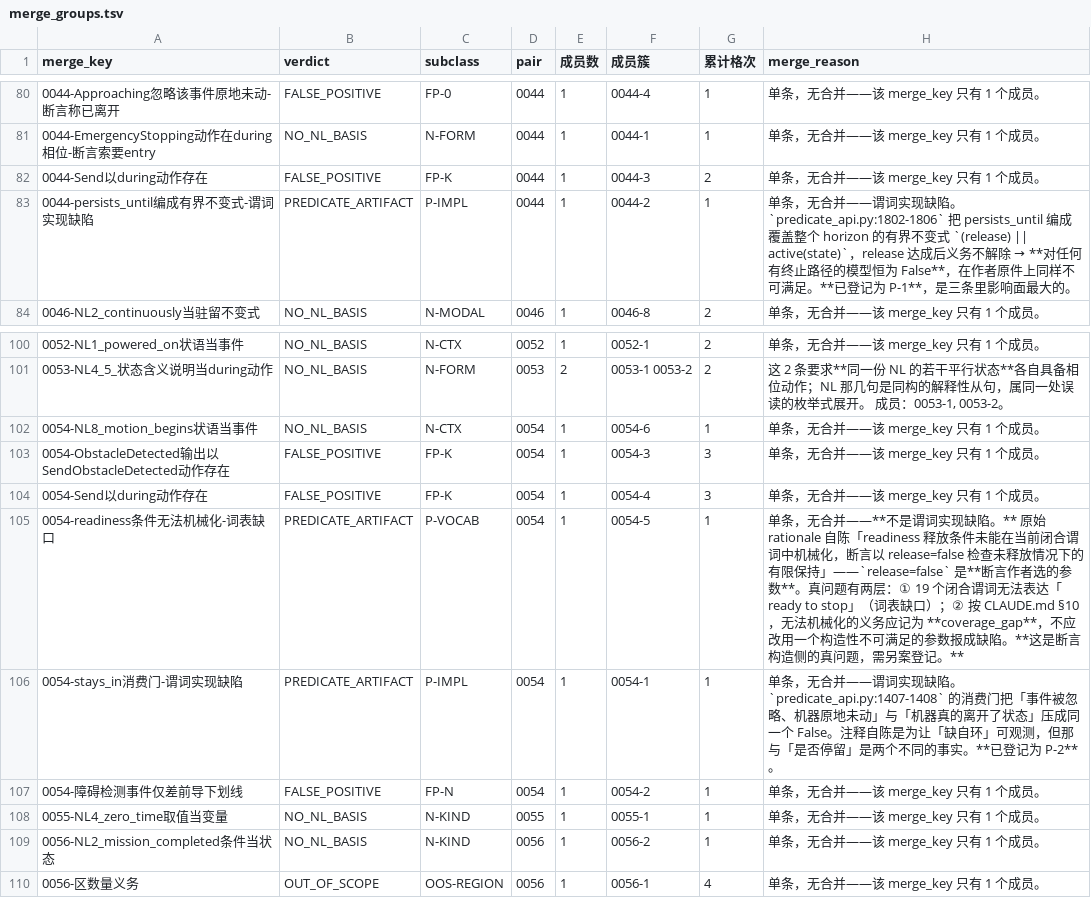
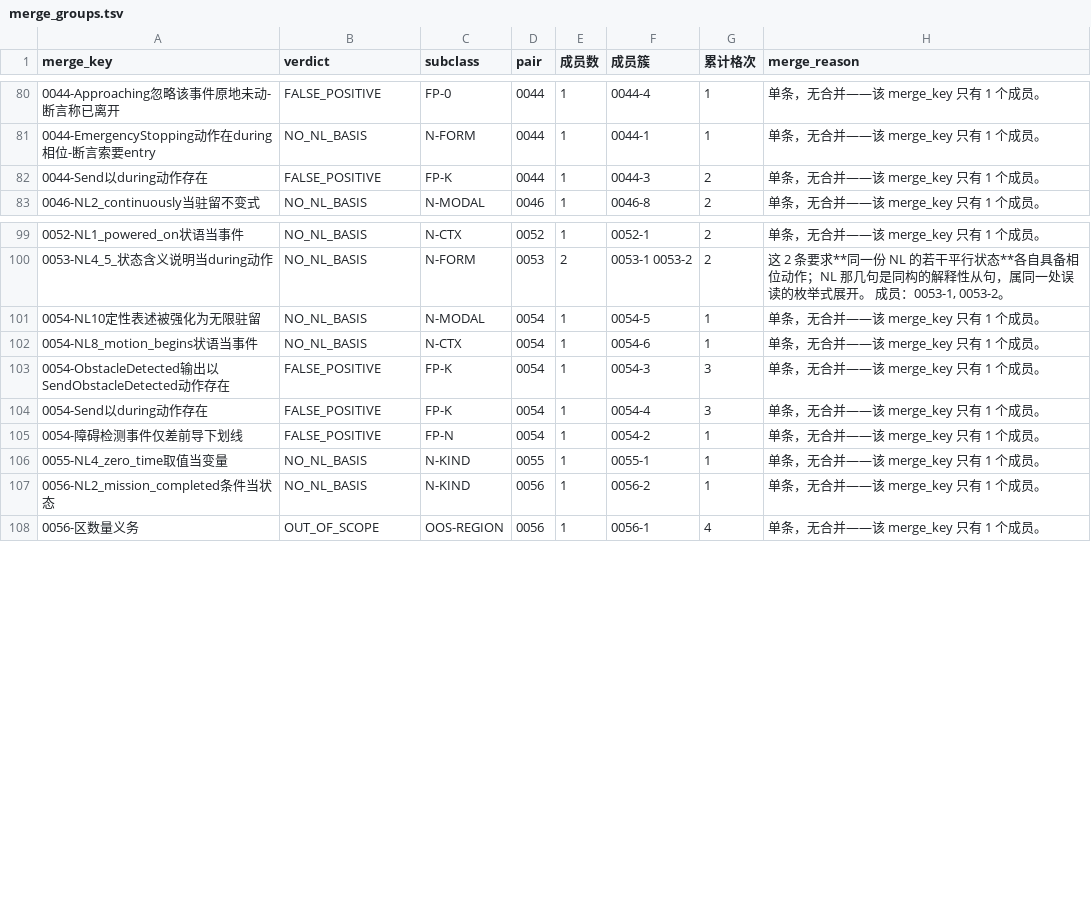
Before and after one commit to HansBug/research_ideas, a TSV file: project_1_llm_state_machine_modeling/eval/discover_matrix/v46/unexpected_verdicts/merge_groups.tsv, drawn as a sheet; only a part is shown, gaps mark what is left out.

```diff
--- a/project_1_llm_state_machine_modeling/eval/discover_matrix/v46/unexpected_verdicts/merge_groups.tsv
+++ b/project_1_llm_state_machine_modeling/eval/discover_matrix/v46/unexpected_verdicts/merge_groups.tsv
@@ -82,3 +82,2 @@ merge_key	verdict	subclass	pair	成员数	成员簇	累计格次	merge_reason
 0044-Send以during动作存在	FALSE_POSITIVE	FP-K	0044	1	0044-3	2	单条，无合并——该 merge_key 只有 1 个成员。
-0044-persists_until编成有界不变式-谓词实现缺陷	PREDICATE_ARTIFACT	P-IMPL	0044	1	0044-2	1	单条，无合并——谓词实现缺陷。`predicate_api.py:1802-1806` 把 persists_until 编成覆盖整个 horizon 的有界不变式 `(release) || active(state)`，release 达成后义务不解除 → **对任何有终止路径的模型恒为 False**，在作者原件上同样不可满足。**已登记为 P-1**，是三条里影响面最大的。
 0046-NL2_continuously当驻留不变式	NO_NL_BASIS	N-MODAL	0046	1	0046-8	2	单条，无合并——该 merge_key 只有 1 个成员。
@@ -101,2 +100,3 @@ merge_key	verdict	subclass	pair	成员数	成员簇	累计格次	merge_reason
 0053-NL4_5_状态含义说明当during动作	NO_NL_BASIS	N-FORM	0053	2	0053-1 0053-2	2	这 2 条要求**同一份 NL 的若干平行状态**各自具备相位动作；NL 那几句是同构的解释性从句，属同一处误读的枚举式展开。 成员：0053-1, 0053-2。
+0054-NL10定性表述被强化为无限驻留	NO_NL_BASIS	N-MODAL	0054	1	0054-5	1	单条，无合并——该 merge_key 只有 1 个成员。
 0054-NL8_motion_begins状语当事件	NO_NL_BASIS	N-CTX	0054	1	0054-6	1	单条，无合并——该 merge_key 只有 1 个成员。
@@ -104,4 +104,2 @@ merge_key	verdict	subclass	pair	成员数	成员簇	累计格次	merge_reason
 0054-Send以during动作存在	FALSE_POSITIVE	FP-K	0054	1	0054-4	3	单条，无合并——该 merge_key 只有 1 个成员。
-0054-readiness条件无法机械化-词表缺口	PREDICATE_ARTIFACT	P-VOCAB	0054	1	0054-5	1	单条，无合并——**不是谓词实现缺陷。** 原始 rationale 自陈「readiness 释放条件未能在当前闭合谓词中机械化，断言以 release=false 检查未释放情况下的有限保持」——`release=false` 是**断言作者选的参数**。真问题有两层：① 19 个闭合谓词无法表达「ready to stop」（词表缺口）；② 按 CLAUDE.md §10，无法机械化的义务应记为 **coverage_gap**，不应改用一个构造性不可满足的参数报成缺陷。**这是断言构造侧的真问题，需另案登记。**
-0054-stays_in消费门-谓词实现缺陷	PREDICATE_ARTIFACT	P-IMPL	0054	1	0054-1	1	单条，无合并——谓词实现缺陷。`predicate_api.py:1407-1408` 的消费门把「事件被忽略、机器原地未动」与「机器真的离开了状态」压成同一个 False。注释自陈是为让「缺自环」可观测，但那与「是否停留」是两个不同的事实。**已登记为 P-2**。
 0054-障碍检测事件仅差前导下划线	FALSE_POSITIVE	FP-N	0054	1	0054-2	1	单条，无合并——该 merge_key 只有 1 个成员。
```
Also changed, not shown: project_1_llm_state_machine_modeling/eval/discover_matrix/v46/unexpected_verdicts/by_pair.tsv, project_1_llm_state_machine_modeling/eval/discover_matrix/v46/unexpected_verdicts/cluster_index.tsv, 26 other files.
